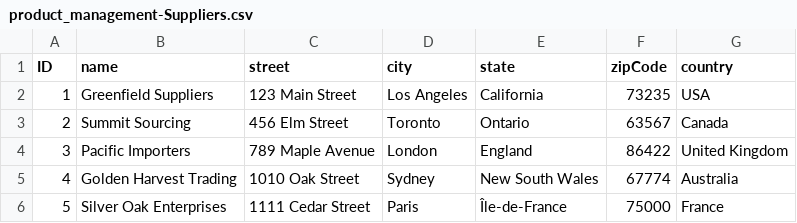
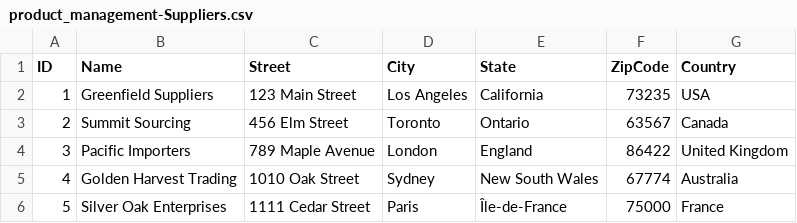
Before and after one commit to NadieKir/product-management-app-odata, a CSV file: db/data/product_management-Suppliers.csv, drawn as a sheet.

```diff
--- a/db/data/product_management-Suppliers.csv
+++ b/db/data/product_management-Suppliers.csv
@@ -1,2 +1,2 @@
-ID;name;street;city;state;zipCode;country;
+ID;Name;Street;City;State;ZipCode;Country;
 1;Greenfield Suppliers;123 Main Street;Los Angeles;California;73235;USA;
```
Also changed, not shown: db/data/product_management-Comments.csv, db/data/product_management-Products.csv, 50 other files.
